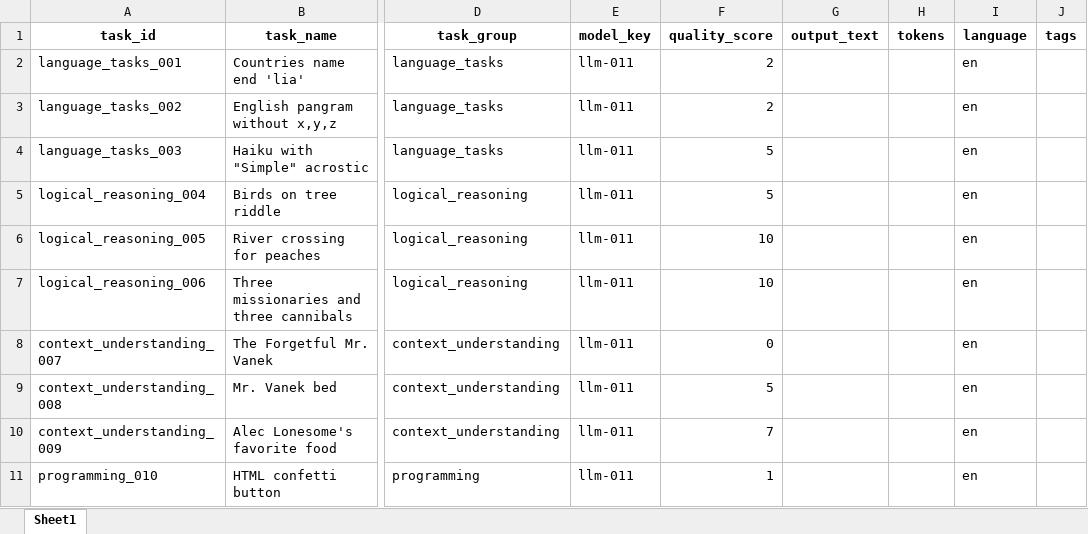
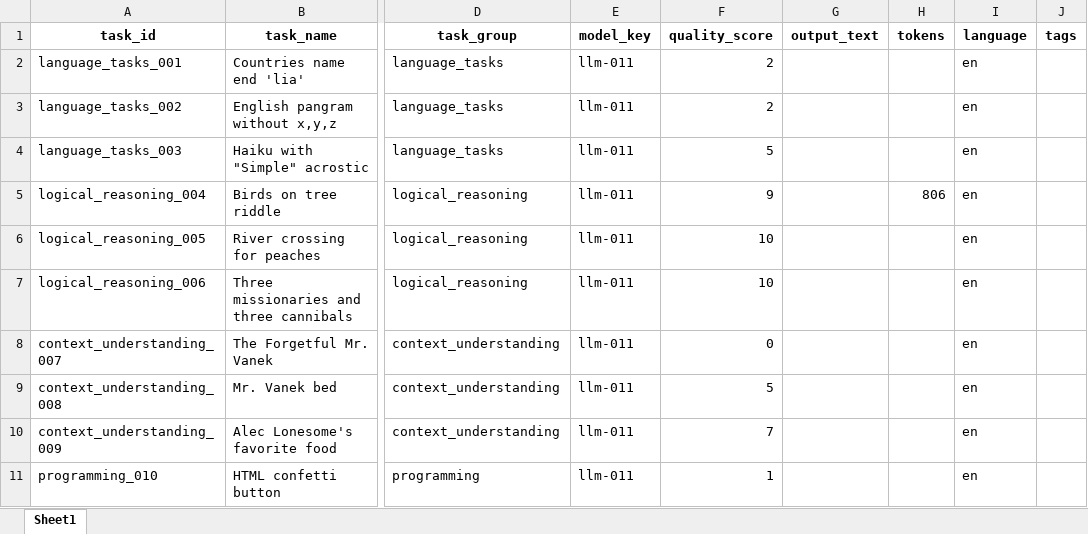
Before and after one commit to mp3pintyo/Leaderboard-LLM, an Excel workbook: data/sample_import_template-qwen3-235b-2507.xlsx, sheet Sheet1, drawn as a sheet; only a part is shown, gaps mark what is left out; values as stored, in another font and other column widths than the file's, no borders; the diff names each change by its address in the sheet, - before the commit and + after, or states it on an @@ line.

```diff
--- a/data/sample_import_template-qwen3-235b-2507.xlsx (sheet Sheet1)
+++ b/data/sample_import_template-qwen3-235b-2507.xlsx (sheet Sheet1)
-F5 (quality_score): 5
+F5 (quality_score): 9
-H5 (tokens): (empty)
+H5 (tokens): 806
```
Also changed, not shown: data/sample_import_template-deepseek-r1-0528.xlsx, data/sample_import_template-deepseek-tng-r1t2-chimera.xlsx, 4 other files.
